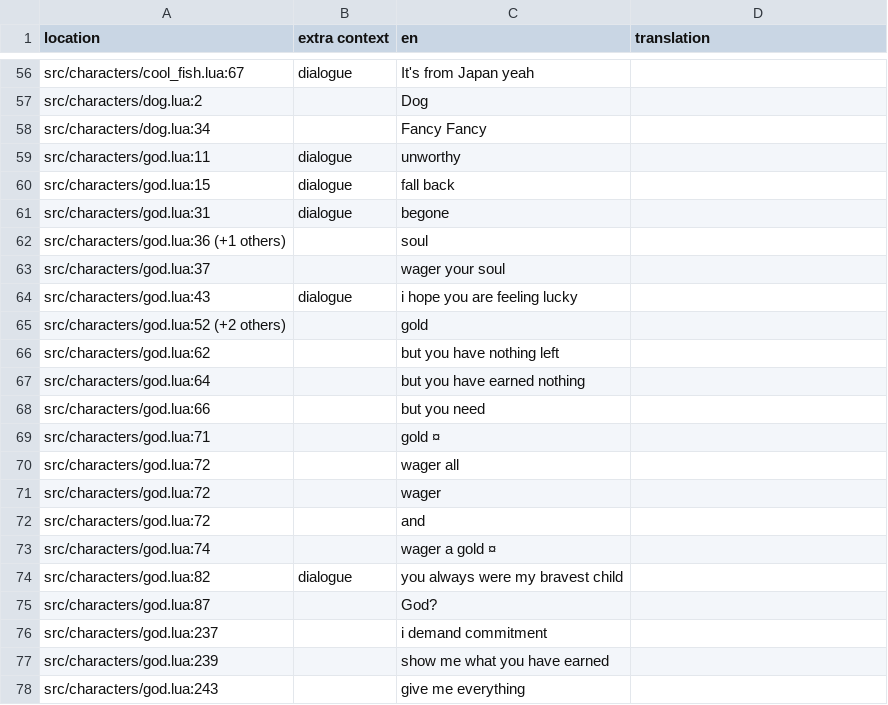
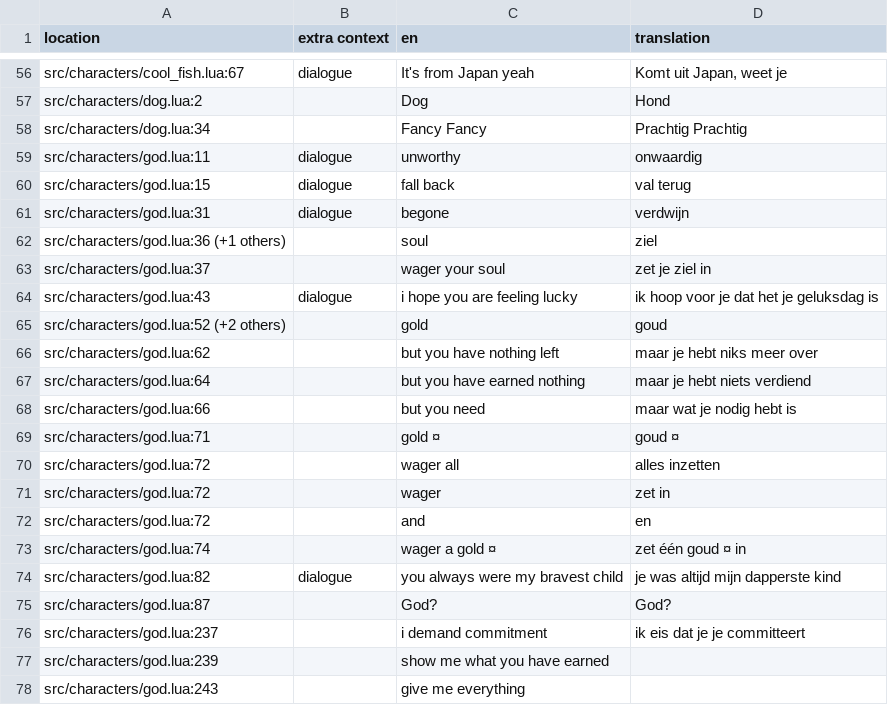
Before and after one commit to Mazey/dhne-translation, a TSV file: dut.tsv, drawn as a sheet; only a part is shown, gaps mark what is left out; the diff covers the shown part only; the diff names each change by its address in the sheet, - before the commit and + after, or states it on an @@ line.

```diff
--- a/dut.tsv
+++ b/dut.tsv
-D56 (translation): (empty)
+D56 (translation): Komt uit Japan, weet je
-D57 (translation): (empty)
+D57 (translation): Hond
-D58 (translation): (empty)
+D58 (translation): Prachtig Prachtig
-D59 (translation): (empty)
+D59 (translation): onwaardig
-D60 (translation): (empty)
+D60 (translation): val terug
-D61 (translation): (empty)
+D61 (translation): verdwijn
-D62 (translation): (empty)
+D62 (translation): ziel
-D63 (translation): (empty)
+D63 (translation): zet je ziel in
-D64 (translation): (empty)
+D64 (translation): ik hoop voor je dat het je geluksdag is
-D65 (translation): (empty)
+D65 (translation): goud
-D66 (translation): (empty)
+D66 (translation): maar je hebt niks meer over
-D67 (translation): (empty)
+D67 (translation): maar je hebt niets verdiend
-D68 (translation): (empty)
+D68 (translation): maar wat je nodig hebt is
-D69 (translation): (empty)
+D69 (translation): goud ¤
-D70 (translation): (empty)
+D70 (translation): alles inzetten
-D71 (translation): (empty)
+D71 (translation): zet in
-D72 (translation): (empty)
+D72 (translation): en
-D73 (translation): (empty)
+D73 (translation): zet één goud ¤ in
-D74 (translation): (empty)
+D74 (translation): je was altijd mijn dapperste kind
-D75 (translation): (empty)
+D75 (translation): God?
-D76 (translation): (empty)
+D76 (translation): ik eis dat je je committeert
```
Also changed, not shown: 54 edited cells elsewhere in this file.
